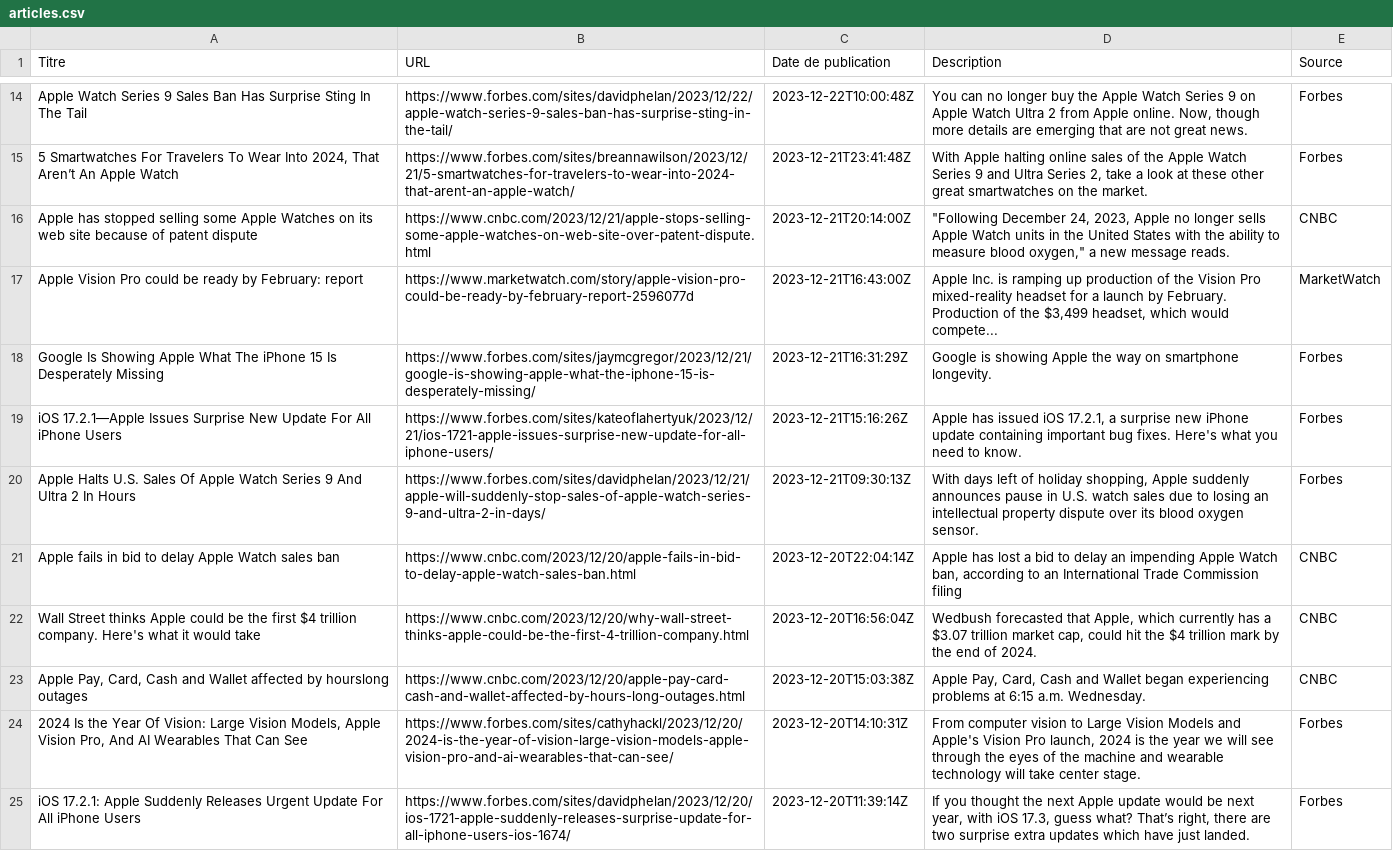
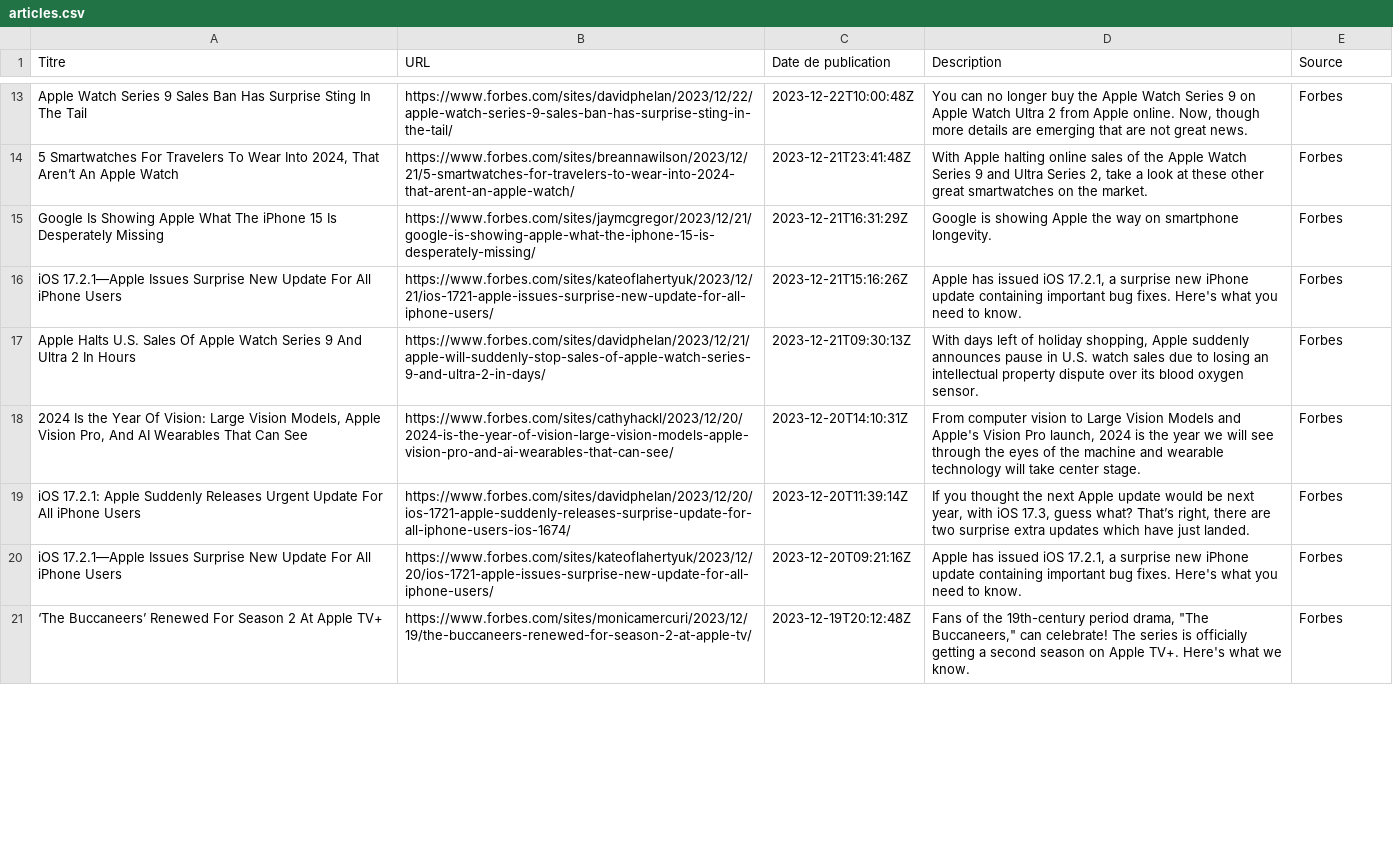
Before and after one commit to RaphDab/Python-pour-la-DS, a CSV file: articles.csv, drawn as a sheet; only a part is shown, gaps mark what is left out; the shorter side is filled out with more unchanged rows; the diff covers the shown part only.

```diff
--- a/articles.csv
+++ b/articles.csv
@@ -15,4 +14,2 @@ Apple Watch Series 9 Sales Ban Has Surprise Sting In The Tail,https://www.forbes
 "5 Smartwatches For Travelers To Wear Into 2024, That Aren’t An Apple Watch",https://www.forbes.com/sites/breannawilson/2023/12/21/5-smartwatches-for-travelers-to-wear-into-2024-that-arent-an-apple-watch/,2023-12-21T23:41:48Z,"With Apple halting online sales of the Apple Watch Series 9 and Ultra Series 2, take a look at these other great smartwatches on the market.",Forbes
-Apple has stopped selling some Apple Watches on its web site because of patent dispute,https://www.cnbc.com/2023/12/21/apple-stops-selling-some-apple-watches-on-web-site-over-patent-dispute.html,2023-12-21T20:14:00Z,"""Following December 24, 2023, Apple no longer sells Apple Watch units in the United States with the ability to measure blood oxygen,"" a new message reads.",CNBC
-Apple Vision Pro could be ready by February: report,https://www.marketwatch.com/story/apple-vision-pro-could-be-ready-by-february-report-2596077d,2023-12-21T16:43:00Z,"Apple Inc. is ramping up production of the Vision Pro mixed-reality headset for a launch by February. Production of the $3,499 headset, which would compete...",MarketWatch
 Google Is Showing Apple What The iPhone 15 Is Desperately Missing,https://www.forbes.com/sites/jaymcgregor/2023/12/21/google-is-showing-apple-what-the-iphone-15-is-desperately-missing/,2023-12-21T16:31:29Z,Google is showing Apple the way on smartphone longevity.,Forbes
@@ -20,5 +17,2 @@ iOS 17.2.1—Apple Issues Surprise New Update For All iPhone Users,https://www.f
 Apple Halts U.S. Sales Of Apple Watch Series 9 And Ultra 2 In Hours,https://www.forbes.com/sites/davidphelan/2023/12/21/apple-will-suddenly-stop-sales-of-apple-watch-series-9-and-ultra-2-in-days/,2023-12-21T09:30:13Z,"With days left of holiday shopping, Apple suddenly announces pause in U.S. watch sales due to losing an intellectual property dispute over its blood oxygen sensor.",Forbes
-Apple fails in bid to delay Apple Watch sales ban,https://www.cnbc.com/2023/12/20/apple-fails-in-bid-to-delay-apple-watch-sales-ban.html,2023-12-20T22:04:14Z,"Apple has lost a bid to delay an impending Apple Watch ban, according to an International Trade Commission filing",CNBC
-Wall Street thinks Apple could be the first $4 trillion company. Here's what it would take,https://www.cnbc.com/2023/12/20/why-wall-street-thinks-apple-could-be-the-first-4-trillion-company.html,2023-12-20T16:56:04Z,"Wedbush forecasted that Apple, which currently has a $3.07 trillion market cap, could hit the $4 trillion mark by the end of 2024.",CNBC
-"Apple Pay, Card, Cash and Wallet affected by hourslong outages",https://www.cnbc.com/2023/12/20/apple-pay-card-cash-and-wallet-affected-by-hours-long-outages.html,2023-12-20T15:03:38Z,"Apple Pay, Card, Cash and Wallet began experiencing problems at 6:15 a.m. Wednesday.",CNBC
 "2024 Is the Year Of Vision: Large Vision Models, Apple Vision Pro, And AI Wearables That Can See",https://www.forbes.com/sites/cathyhackl/2023/12/20/2024-is-the-year-of-vision-large-vision-models-apple-vision-pro-and-ai-wearables-that-can-see/,2023-12-20T14:10:31Z,"From computer vision to Large Vision Models and Apple's Vision Pro launch, 2024 is the year we will see through the eyes of the machine and wearable technology will take center stage.",Forbes
```
Also changed, not shown: 3 added rows and 2 removed rows elsewhere in this file, 1 other file.
